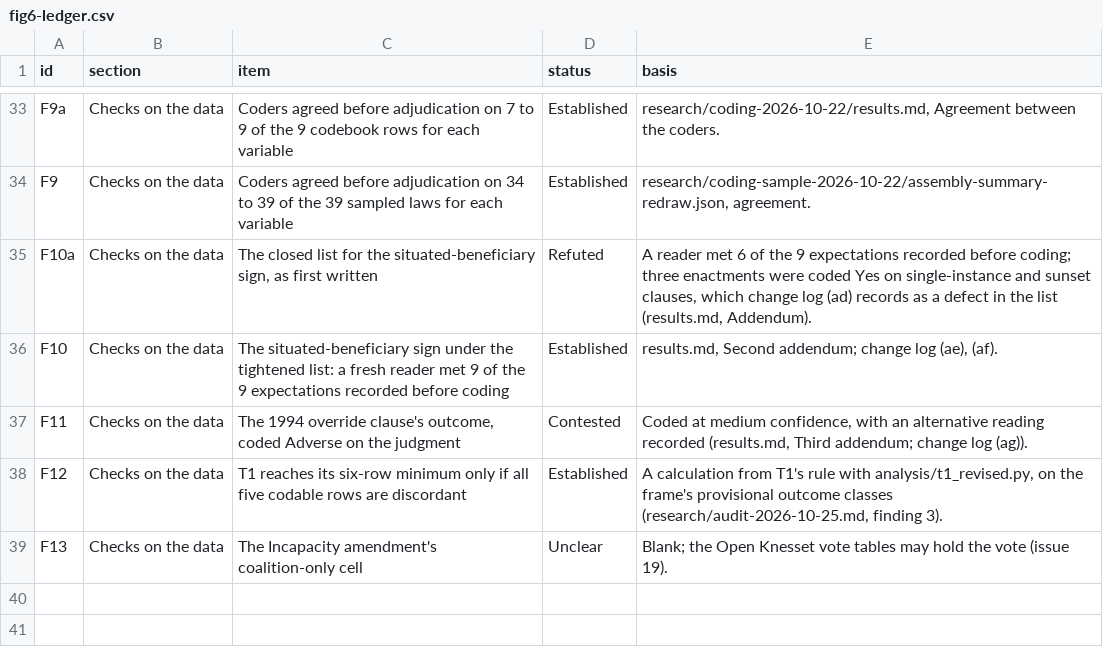
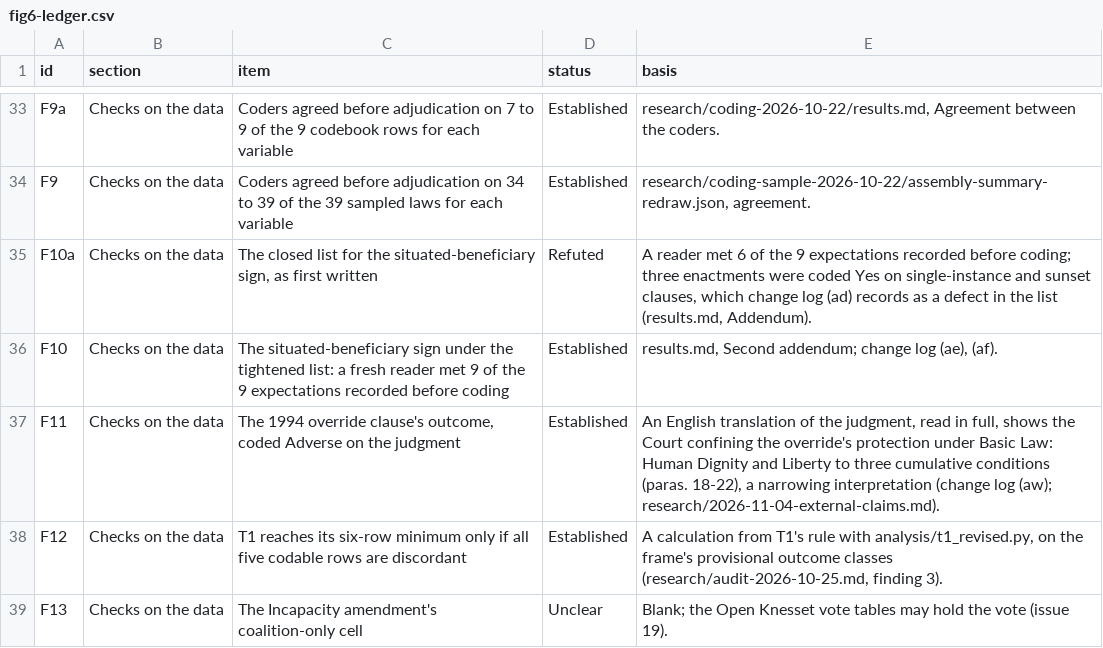
Before and after one commit to PeterJemley/israel-judicial-review-threat-model, a CSV file: figures/data/fig6-ledger.csv, drawn as a sheet; only a part is shown, gaps mark what is left out.

```diff
--- a/figures/data/fig6-ledger.csv
+++ b/figures/data/fig6-ledger.csv
@@ -36,3 +36,3 @@ F10a,Checks on the data,"The closed list for the situated-beneficiary sign, as f
 F10,Checks on the data,The situated-beneficiary sign under the tightened list: a fresh reader met 9 of the 9 expectations recorded before coding,Established,"results.md, Second addendum; change log (ae), (af)."
-F11,Checks on the data,"The 1994 override clause's outcome, coded Adverse on the judgment",Contested,"Coded at medium confidence, with an alternative reading recorded (results.md, Third addendum; change log (ag))."
+F11,Checks on the data,"The 1994 override clause's outcome, coded Adverse on the judgment",Established,"An English translation of the judgment, read in full, shows the Court confining the override's protection under Basic Law: Human Dignity and Liberty to three cumulative conditions (paras. 18-22), a narrowing interpretation (change log (aw); research/2026-11-04-external-claims.md)."
 F12,Checks on the data,T1 reaches its six-row minimum only if all five codable rows are discordant,Established,"A calculation from T1's rule with analysis/t1_revised.py, on the frame's provisional outcome classes (research/audit-2026-10-25.md, finding 3)."
```
Also changed, not shown: figures/data/fig8-jigsaw.csv, figures/sources/ledger.csv, 7 other files.
